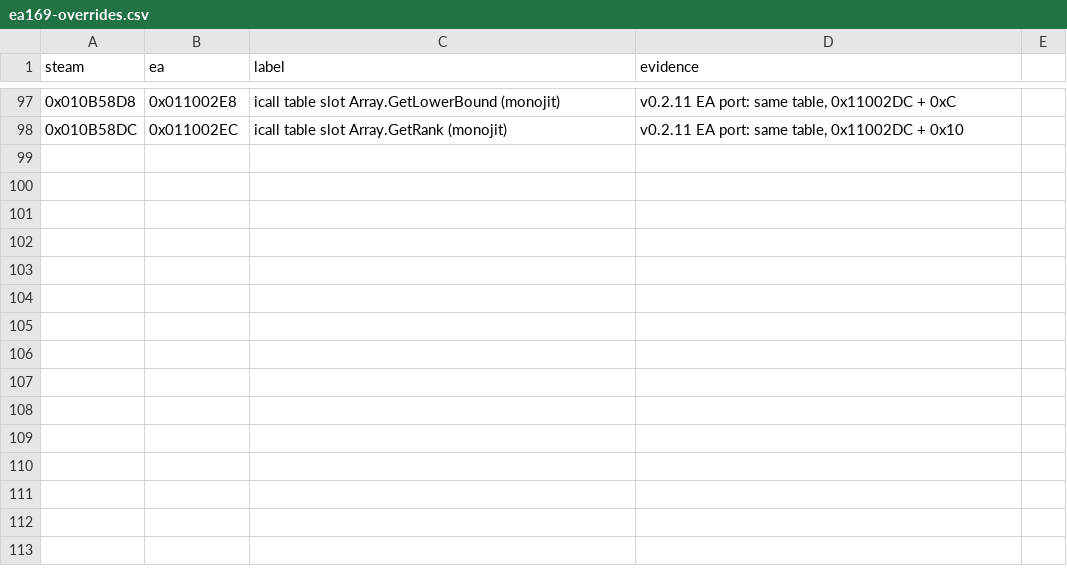
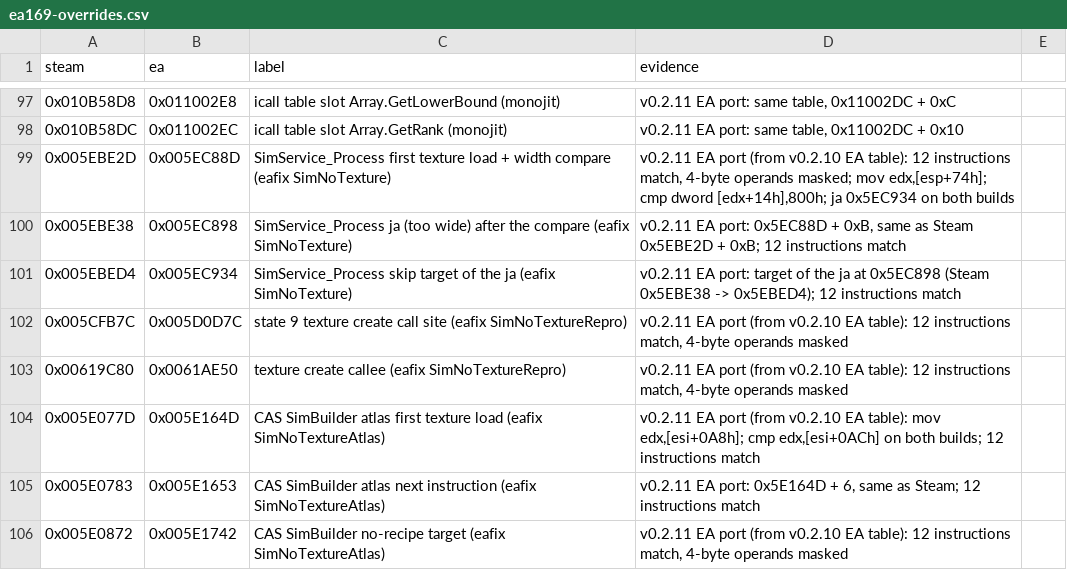
Before and after one commit to rodneypantonial/sims3-modernization, a CSV file: docs/data/ea169-overrides.csv, drawn as a sheet; only a part is shown, gaps mark what is left out; the diff names each change by its address in the sheet, - before the commit and + after, or states it on an @@ line.

Commit message:
✨ EA: port [EaCrashFixes] SimNoTexture and [ImageGuard] from v0.2.10 EA
Both were in the v0.2.10 EA build (hotfix/v0.2.10-ea169) and missing from the
v0.2.11 tree, so the EA build lost the SimNoTexture crash fix (docs/67 §34,
player crash, deterministic repro) and the image decode size guard
(docs/232 Run 8d).

Both apply to Steam too (same code at the Steam addresses; SimNoTexture's
crash was also seen on vanilla Steam), but the Steam v0.2.11 asi has neither.
To keep the Steam asi identical they compile only in the EA build: ts3addr.h
defines TS3N_EA_PORT under TS3A_TABLE, and the selftest defines it to test
them on dummies. Their literals stay outside #ifdef TS3A_TABLE, so the table
regen maps them like the rest. Bringing them to Steam is a separate decision.

- eafix.cpp / eafix-test.h: SimNoTexture, SimNoTextureRepro (test key),
  SimNoTextureAtlas (off) and their tests, as on v0.2.10 EA.
- imgguard.cpp / imgguard-test.h: as on v0.2.10 EA, except the counters: the
  v908 ig* slots there are [MemDiag] RcRefCallers fields in this tree, so
  ImageGuard keeps its own g_igK (Ts3nCounters layout unchanged).
- Addresses: 8 new override rows (SimNoTexture / Atlas sites, targets, the
  create call and callee), each 12 instructions equal on the decrypted EA exe
  with 4-byte operands masked; the 9 ImageGuard rows were already in the CSV
  and were re-checked the same way (decode, size computation, resize call and
  callee, failure path, wrapper return, the 3 loader return addresses).
  port-run regen: 1290 table rows (+16 rows of these features, 0xE5A000 left
  with MonoJit's per-build size), bytes table 492 rows (ok 332, ported 160),
  no zero rows, no bytes-bad.
- tools/ea-ini.ts EA_ADD: the keys the Steam ts3native.ini lacks are added to
  every EA ini (SimNoTexture=1, SimNoTextureAtlas=0, SimNoTextureRepro=0;
  [ImageGuard] Enabled=0 LogMB=64 MaxMB=512, as the v0.2.10 EA rc ini);
  ini-sections.json gets ImageGuard; build.yml ALLOW_ON ImageGuard for the
  minimal ini, as on v0.2.10 EA. Self-checks added.

ea-build.bat: EA asi built, selftest ok (TestImageGuard and the SimNoTexture
cases in TestEaCrashFixes ran).

Assisted with AI

```diff
--- a/docs/data/ea169-overrides.csv
+++ b/docs/data/ea169-overrides.csv
+row 99: 0x005EBE2D | 0x005EC88D | SimService_Process first texture load + width compare (eafix SimNoTexture) | v0.2.11 EA port (from v0.2.10 EA table): 12 instructions match, 4-byte operands masked; mov edx,[esp+74h]; cmp dword [edx+14h],800h; ja 0x5EC934 on both builds
+row 100: 0x005EBE38 | 0x005EC898 | SimService_Process ja (too wide) after the compare (eafix SimNoTexture) | v0.2.11 EA port: 0x5EC88D + 0xB, same as Steam 0x5EBE2D + 0xB; 12 instructions match
+row 101: 0x005EBED4 | 0x005EC934 | SimService_Process skip target of the ja (eafix SimNoTexture) | v0.2.11 EA port: target of the ja at 0x5EC898 (Steam 0x5EBE38 -> 0x5EBED4); 12 instructions match
+row 102: 0x005CFB7C | 0x005D0D7C | state 9 texture create call site (eafix SimNoTextureRepro) | v0.2.11 EA port (from v0.2.10 EA table): 12 instructions match, 4-byte operands masked
+row 103: 0x00619C80 | 0x0061AE50 | texture create callee (eafix SimNoTextureRepro) | v0.2.11 EA port (from v0.2.10 EA table): 12 instructions match, 4-byte operands masked
+row 104: 0x005E077D | 0x005E164D | CAS SimBuilder atlas first texture load (eafix SimNoTextureAtlas) | v0.2.11 EA port (from v0.2.10 EA table): mov edx,[esi+0A8h]; cmp edx,[esi+0ACh] on both builds; 12 instructions match
+row 105: 0x005E0783 | 0x005E1653 | CAS SimBuilder atlas next instruction (eafix SimNoTextureAtlas) | v0.2.11 EA port: 0x5E164D + 6, same as Steam; 12 instructions match
+row 106: 0x005E0872 | 0x005E1742 | CAS SimBuilder no-recipe target (eafix SimNoTextureAtlas) | v0.2.11 EA port (from v0.2.10 EA table): 12 instructions match, 4-byte operands masked
```
Also changed, not shown: 12 other files.
